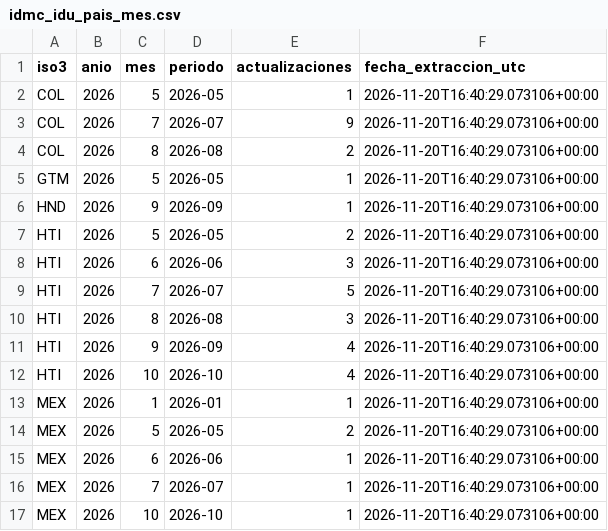
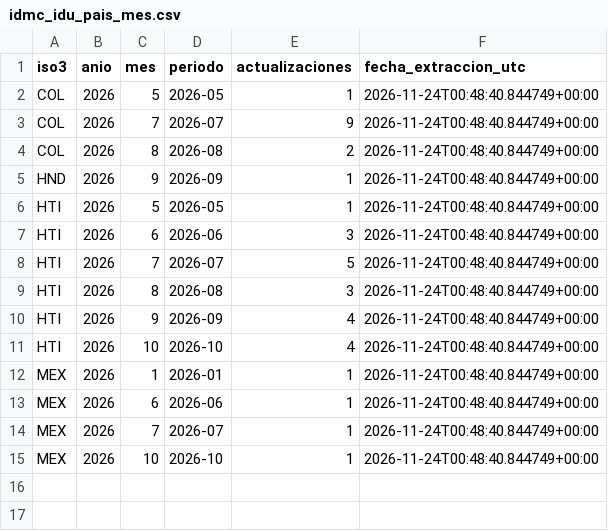
Before and after one commit to ivanromero0724/observatorio-humanitario-ops, a CSV file: data/observaciones/idmc_idu_pais_mes.csv, drawn as a sheet.

```diff
--- a/data/observaciones/idmc_idu_pais_mes.csv
+++ b/data/observaciones/idmc_idu_pais_mes.csv
@@ -1,17 +1,15 @@
 iso3,anio,mes,periodo,actualizaciones,fecha_extraccion_utc
-COL,2026,5,2026-05,1,2026-11-20T16:40:29.073106+00:00
-COL,2026,7,2026-07,9,2026-11-20T16:40:29.073106+00:00
-COL,2026,8,2026-08,2,2026-11-20T16:40:29.073106+00:00
-GTM,2026,5,2026-05,1,2026-11-20T16:40:29.073106+00:00
-HND,2026,9,2026-09,1,2026-11-20T16:40:29.073106+00:00
-HTI,2026,5,2026-05,2,2026-11-20T16:40:29.073106+00:00
-HTI,2026,6,2026-06,3,2026-11-20T16:40:29.073106+00:00
-HTI,2026,7,2026-07,5,2026-11-20T16:40:29.073106+00:00
-HTI,2026,8,2026-08,3,2026-11-20T16:40:29.073106+00:00
-HTI,2026,9,2026-09,4,2026-11-20T16:40:29.073106+00:00
-HTI,2026,10,2026-10,4,2026-11-20T16:40:29.073106+00:00
-MEX,2026,1,2026-01,1,2026-11-20T16:40:29.073106+00:00
-MEX,2026,5,2026-05,2,2026-11-20T16:40:29.073106+00:00
-MEX,2026,6,2026-06,1,2026-11-20T16:40:29.073106+00:00
-MEX,2026,7,2026-07,1,2026-11-20T16:40:29.073106+00:00
-MEX,2026,10,2026-10,1,2026-11-20T16:40:29.073106+00:00
+COL,2026,5,2026-05,1,2026-11-24T00:48:40.844749+00:00
+COL,2026,7,2026-07,9,2026-11-24T00:48:40.844749+00:00
+COL,2026,8,2026-08,2,2026-11-24T00:48:40.844749+00:00
+HND,2026,9,2026-09,1,2026-11-24T00:48:40.844749+00:00
+HTI,2026,5,2026-05,1,2026-11-24T00:48:40.844749+00:00
+HTI,2026,6,2026-06,3,2026-11-24T00:48:40.844749+00:00
+HTI,2026,7,2026-07,5,2026-11-24T00:48:40.844749+00:00
+HTI,2026,8,2026-08,3,2026-11-24T00:48:40.844749+00:00
+HTI,2026,9,2026-09,4,2026-11-24T00:48:40.844749+00:00
+HTI,2026,10,2026-10,4,2026-11-24T00:48:40.844749+00:00
+MEX,2026,1,2026-01,1,2026-11-24T00:48:40.844749+00:00
+MEX,2026,6,2026-06,1,2026-11-24T00:48:40.844749+00:00
+MEX,2026,7,2026-07,1,2026-11-24T00:48:40.844749+00:00
+MEX,2026,10,2026-10,1,2026-11-24T00:48:40.844749+00:00
```
Also changed, not shown: data/observaciones/awsd_seguridad_pais_anio.csv, data/observaciones/awsd_tipos_pais_anio.csv, 2 other files.
